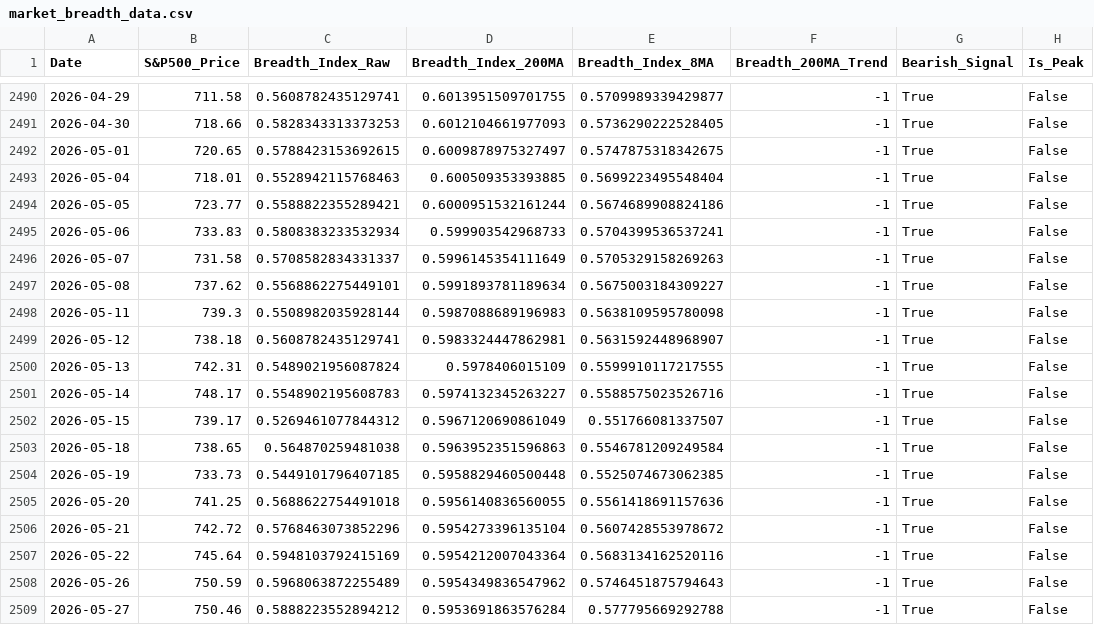
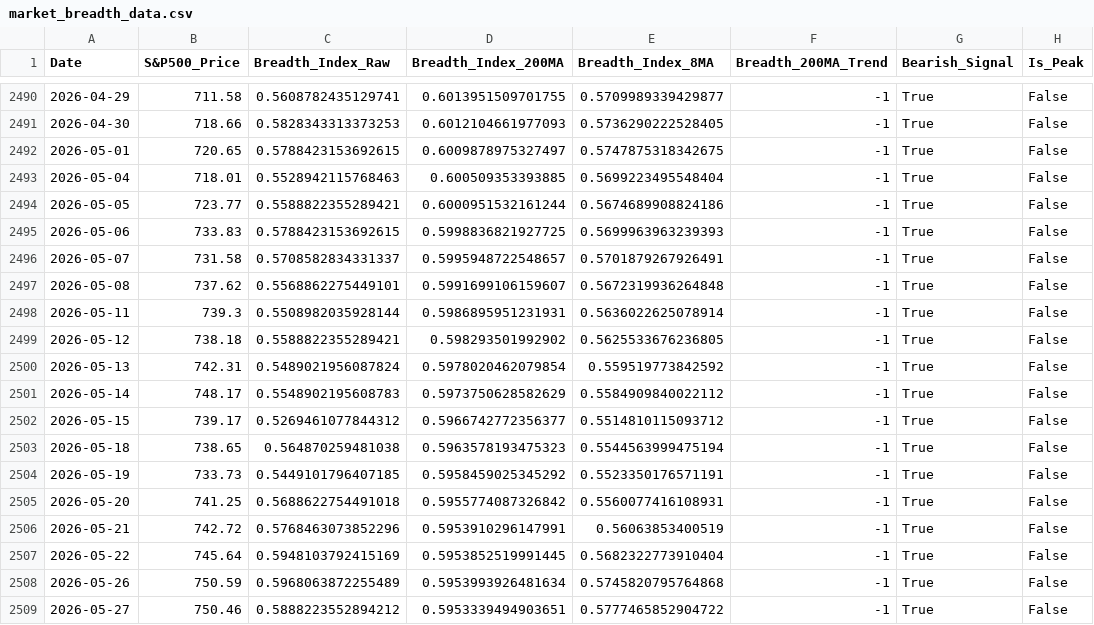
Before and after one commit to ChenheZhang2022/tradermonty-data, a CSV file: latest/market_breadth_data.csv, drawn as a sheet; only a part is shown, gaps mark what is left out; the diff covers the shown part only; the diff names each change by its address in the sheet, - before the commit and + after, or states it on an @@ line.

```diff
--- a/latest/market_breadth_data.csv
+++ b/latest/market_breadth_data.csv
-C2495 (Breadth_Index_Raw): 0.5808383233532934
+C2495 (Breadth_Index_Raw): 0.5788423153692615
-D2495 (Breadth_Index_200MA): 0.599903542968733
+D2495 (Breadth_Index_200MA): 0.5998836821927725
-E2495 (Breadth_Index_8MA): 0.5704399536537241
+E2495 (Breadth_Index_8MA): 0.5699963963239393
-D2496 (Breadth_Index_200MA): 0.5996145354111649
+D2496 (Breadth_Index_200MA): 0.5995948722548657
-E2496 (Breadth_Index_8MA): 0.5705329158269263
+E2496 (Breadth_Index_8MA): 0.5701879267926491
-D2497 (Breadth_Index_200MA): 0.5991893781189634
+D2497 (Breadth_Index_200MA): 0.5991699106159607
-E2497 (Breadth_Index_8MA): 0.5675003184309227
+E2497 (Breadth_Index_8MA): 0.5672319936264848
-D2498 (Breadth_Index_200MA): 0.5987088689196983
+D2498 (Breadth_Index_200MA): 0.5986895951231931
-E2498 (Breadth_Index_8MA): 0.5638109595780098
+E2498 (Breadth_Index_8MA): 0.5636022625078914
-C2499 (Breadth_Index_Raw): 0.5608782435129741
+C2499 (Breadth_Index_Raw): 0.5588822355289421
-D2499 (Breadth_Index_200MA): 0.5983324447862981
+D2499 (Breadth_Index_200MA): 0.598293501992902
-E2499 (Breadth_Index_8MA): 0.5631592448968907
+E2499 (Breadth_Index_8MA): 0.5625533676236805
-D2500 (Breadth_Index_200MA): 0.5978406015109
+D2500 (Breadth_Index_200MA): 0.5978020462079854
-E2500 (Breadth_Index_8MA): 0.5599910117217555
+E2500 (Breadth_Index_8MA): 0.559519773842592
-D2501 (Breadth_Index_200MA): 0.5974132345263227
+D2501 (Breadth_Index_200MA): 0.5973750628582629
-E2501 (Breadth_Index_8MA): 0.5588575023526716
+E2501 (Breadth_Index_8MA): 0.5584909840022112
-D2502 (Breadth_Index_200MA): 0.5967120690861049
+D2502 (Breadth_Index_200MA): 0.5966742772356377
-E2502 (Breadth_Index_8MA): 0.551766081337507
+E2502 (Breadth_Index_8MA): 0.5514810115093712
-D2503 (Breadth_Index_200MA): 0.5963952351596863
+D2503 (Breadth_Index_200MA): 0.5963578193475323
-E2503 (Breadth_Index_8MA): 0.5546781209249584
+E2503 (Breadth_Index_8MA): 0.5544563999475194
-D2504 (Breadth_Index_200MA): 0.5958829460500448
+D2504 (Breadth_Index_200MA): 0.5958459025345292
-E2504 (Breadth_Index_8MA): 0.5525074673062385
+E2504 (Breadth_Index_8MA): 0.5523350176571191
-D2505 (Breadth_Index_200MA): 0.5956140836560055
+D2505 (Breadth_Index_200MA): 0.5955774087326842
-E2505 (Breadth_Index_8MA): 0.5561418691157636
+E2505 (Breadth_Index_8MA): 0.5560077416108931
-D2506 (Breadth_Index_200MA): 0.5954273396135104
+D2506 (Breadth_Index_200MA): 0.5953910296147991
-E2506 (Breadth_Index_8MA): 0.5607428553978672
+E2506 (Breadth_Index_8MA): 0.56063853400519
-D2507 (Breadth_Index_200MA): 0.5954212007043364
+D2507 (Breadth_Index_200MA): 0.5953852519991445
-E2507 (Breadth_Index_8MA): 0.5683134162520116
+E2507 (Breadth_Index_8MA): 0.5682322773910404
-D2508 (Breadth_Index_200MA): 0.5954349836547962
+D2508 (Breadth_Index_200MA): 0.5953993926481634
-E2508 (Breadth_Index_8MA): 0.5746451875794643
+E2508 (Breadth_Index_8MA): 0.5745820795764868
-D2509 (Breadth_Index_200MA): 0.5953691863576284
+D2509 (Breadth_Index_200MA): 0.5953339494903651
-E2509 (Breadth_Index_8MA): 0.577795669292788
+E2509 (Breadth_Index_8MA): 0.5777465852904722
```
Also changed, not shown: 11 edited cells elsewhere in this file.
